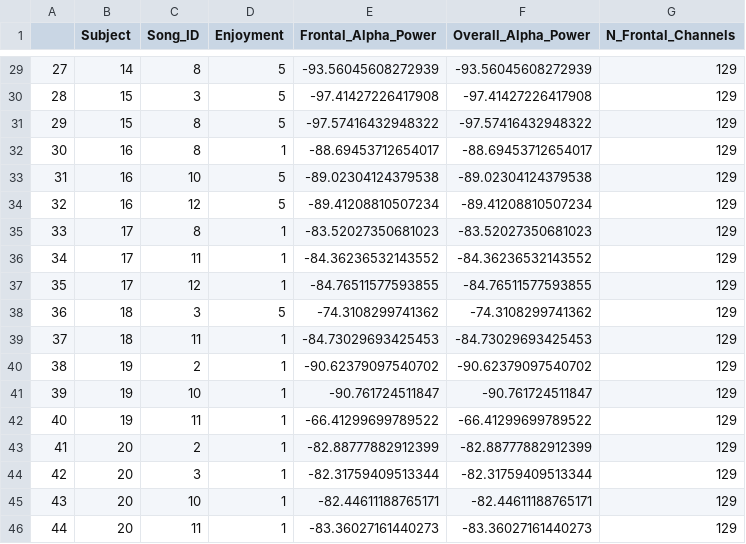
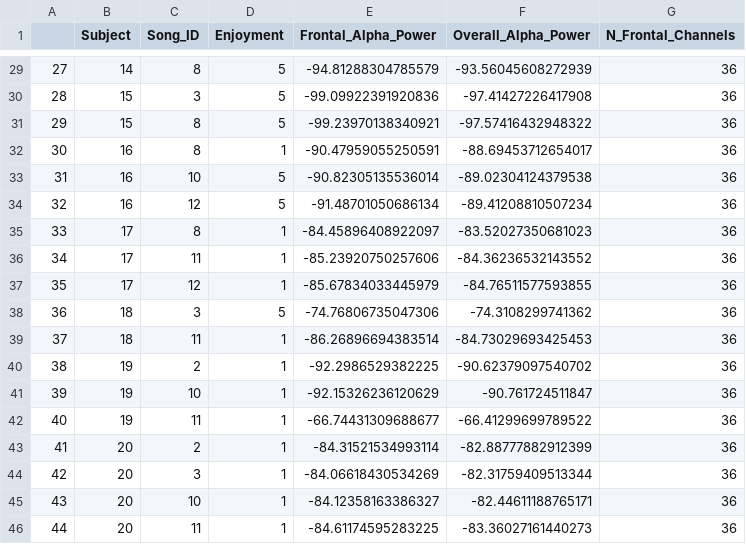
Before and after one commit to Vica1106/Music_Familiarity_Preference, a CSV file: Code/analysis_jessie/frontal_alpha_df.csv, drawn as a sheet; only a part is shown, gaps mark what is left out; the diff covers the shown part only.

Commit message:
update and improve and add regional analysis for alpha power with enjoyment

```diff
--- a/Code/analysis_jessie/frontal_alpha_df.csv
+++ b/Code/analysis_jessie/frontal_alpha_df.csv
@@ -29,18 +29,18 @@
-27,14,8,5,-93.56045608272939,-93.56045608272939,129
-28,15,3,5,-97.41427226417908,-97.41427226417908,129
-29,15,8,5,-97.57416432948322,-97.57416432948322,129
-30,16,8,1,-88.69453712654017,-88.69453712654017,129
-31,16,10,5,-89.02304124379538,-89.02304124379538,129
-32,16,12,5,-89.41208810507234,-89.41208810507234,129
-33,17,8,1,-83.52027350681023,-83.52027350681023,129
-34,17,11,1,-84.36236532143552,-84.36236532143552,129
-35,17,12,1,-84.76511577593855,-84.76511577593855,129
-36,18,3,5,-74.3108299741362,-74.3108299741362,129
-37,18,11,1,-84.73029693425453,-84.73029693425453,129
-38,19,2,1,-90.62379097540702,-90.62379097540702,129
-39,19,10,1,-90.761724511847,-90.761724511847,129
-40,19,11,1,-66.41299699789522,-66.41299699789522,129
-41,20,2,1,-82.88777882912399,-82.88777882912399,129
-42,20,3,1,-82.31759409513344,-82.31759409513344,129
-43,20,10,1,-82.44611188765171,-82.44611188765171,129
-44,20,11,1,-83.36027161440273,-83.36027161440273,129
+27,14,8,5,-94.81288304785579,-93.56045608272939,36
+28,15,3,5,-99.09922391920836,-97.41427226417908,36
+29,15,8,5,-99.23970138340921,-97.57416432948322,36
+30,16,8,1,-90.47959055250591,-88.69453712654017,36
+31,16,10,5,-90.82305135536014,-89.02304124379538,36
+32,16,12,5,-91.48701050686134,-89.41208810507234,36
+33,17,8,1,-84.45896408922097,-83.52027350681023,36
+34,17,11,1,-85.23920750257606,-84.36236532143552,36
+35,17,12,1,-85.67834033445979,-84.76511577593855,36
+36,18,3,5,-74.76806735047306,-74.3108299741362,36
+37,18,11,1,-86.26896694383514,-84.73029693425453,36
+38,19,2,1,-92.2986529382225,-90.62379097540702,36
+39,19,10,1,-92.15326236120629,-90.761724511847,36
+40,19,11,1,-66.74431309688677,-66.41299699789522,36
+41,20,2,1,-84.31521534993114,-82.88777882912399,36
+42,20,3,1,-84.06618430534269,-82.31759409513344,36
+43,20,10,1,-84.12358163386327,-82.44611188765171,36
+44,20,11,1,-84.61174595283225,-83.36027161440273,36
```
Also changed, not shown: 54 edited cells elsewhere in this file, 2 other files.
